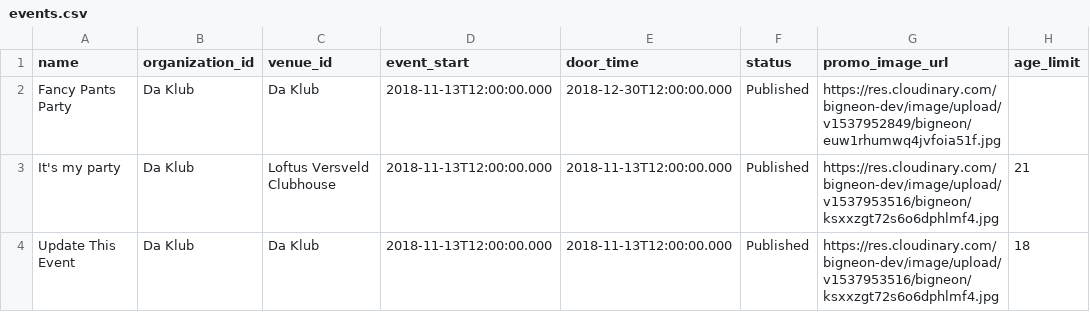
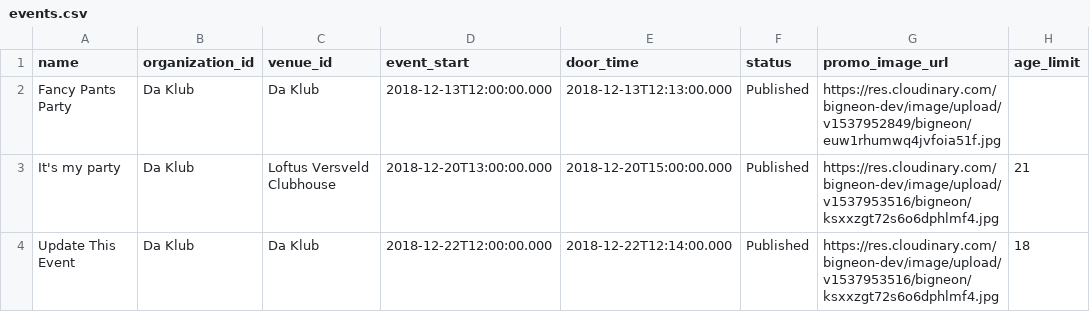
Before and after one commit to Timo614/bn-api-node, a CSV file: db-seed/data/events.csv, drawn as a sheet; only a part is shown; the diff names each change by its address in the sheet, - before the commit and + after, or states it on an @@ line.

Commit message:
Event start date adjustment (#225)
* Temp fix moving the event start time so it's in the future

* Changed CIP pricing to be more realistic so it doesn't look like a system error

```diff
--- a/db-seed/data/events.csv
+++ b/db-seed/data/events.csv
-D2 (event_start): 2018-11-13T12:00:00.000
+D2 (event_start): 2018-12-13T12:00:00.000
-E2 (door_time): 2018-12-30T12:00:00.000
+E2 (door_time): 2018-12-13T12:13:00.000
-D3 (event_start): 2018-11-13T12:00:00.000
+D3 (event_start): 2018-12-20T13:00:00.000
-E3 (door_time): 2018-11-13T12:00:00.000
+E3 (door_time): 2018-12-20T15:00:00.000
-D4 (event_start): 2018-11-13T12:00:00.000
+D4 (event_start): 2018-12-22T12:00:00.000
-E4 (door_time): 2018-11-13T12:00:00.000
+E4 (door_time): 2018-12-22T12:14:00.000
```
Also changed, not shown: 1 other file.
